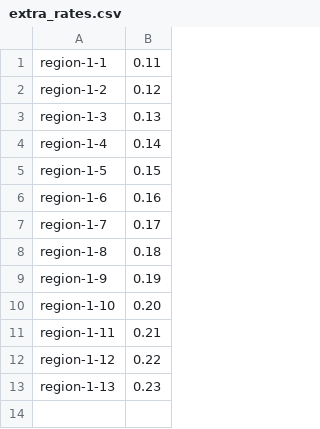
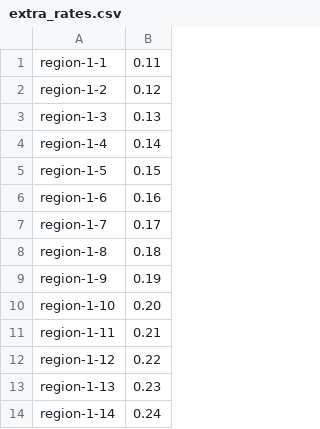
Before and after one commit to plain-output/commit-lie-detector-lab, a CSV file: data/extra_rates.csv, drawn as a sheet; the diff names each change by its address in the sheet, - before the commit and + after, or states it on an @@ line.

Commit message:
Add tax rate for region-1-14

```diff
--- a/data/extra_rates.csv
+++ b/data/extra_rates.csv
+row 14: region-1-14 | 0.24
```
